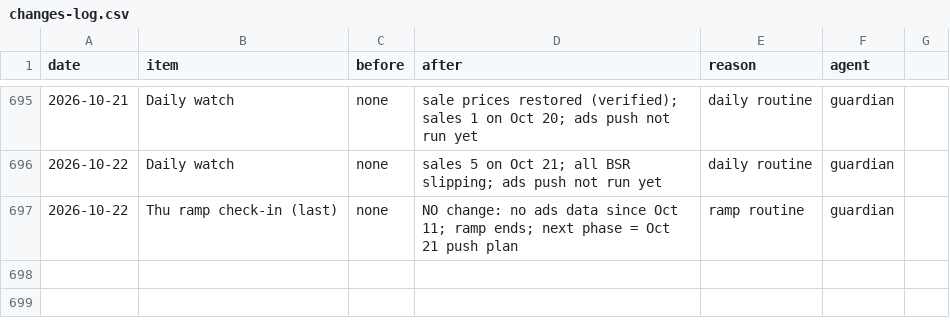
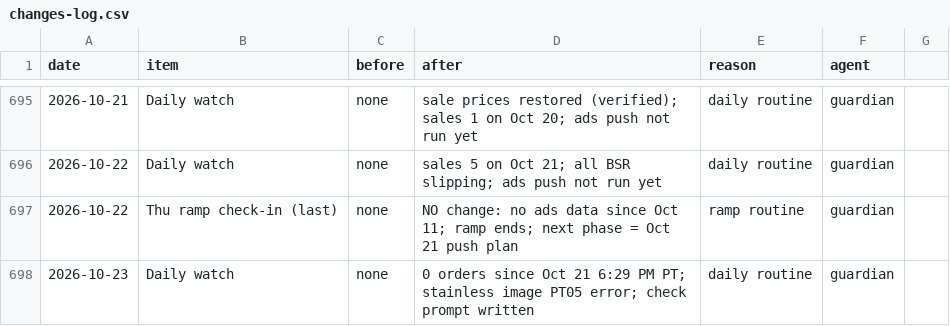
Before and after one commit to matan300106-bit/Pixel-Agents, a CSV file: petme2-ads-agent/changes-log.csv, drawn as a sheet; only a part is shown, gaps mark what is left out.

```diff
--- a/petme2-ads-agent/changes-log.csv
+++ b/petme2-ads-agent/changes-log.csv
@@ -697 +697,2 @@ date,item,before,after,reason,agent
 2026-10-22,Thu ramp check-in (last),none,"NO change: no ads data since Oct 11; ramp ends; next phase = Oct 21 push plan",ramp routine,guardian
+2026-10-23,Daily watch,none,"0 orders since Oct 21 6:29 PM PT; stainless image PT05 error; check prompt written",daily routine,guardian
```
Also changed, not shown: petme2-ads-agent/reports/rank-history.csv, 2 other files.
